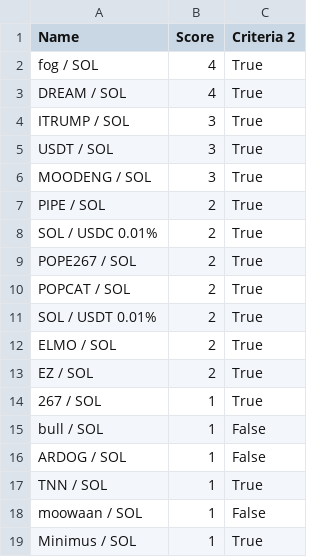
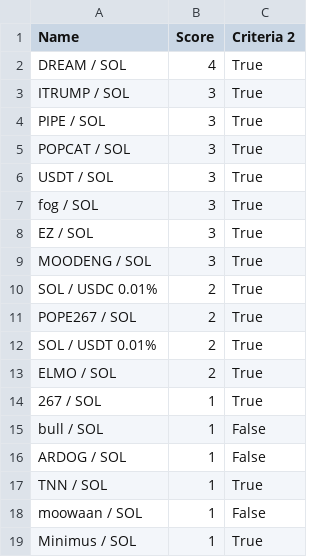
Before and after one commit to Gun1-dot/MemeCoin_GunTracker, a CSV file: data/criteria_2.csv, drawn as a sheet; only a part is shown.

Commit message:
Update criteria_2.csv

```diff
--- a/data/criteria_2.csv
+++ b/data/criteria_2.csv
@@ -1,14 +1,14 @@
 Name,Score,Criteria 2
-fog / SOL,4,True
 DREAM / SOL,4,True
 ITRUMP / SOL,3,True
+PIPE / SOL,3,True
+POPCAT / SOL,3,True
 USDT / SOL,3,True
+fog / SOL,3,True
+EZ / SOL,3,True
 MOODENG / SOL,3,True
-PIPE / SOL,2,True
 SOL / USDC 0.01%,2,True
 POPE267 / SOL,2,True
-POPCAT / SOL,2,True
 SOL / USDT 0.01%,2,True
 ELMO / SOL,2,True
-EZ / SOL,2,True
 267 / SOL,1,True
```
